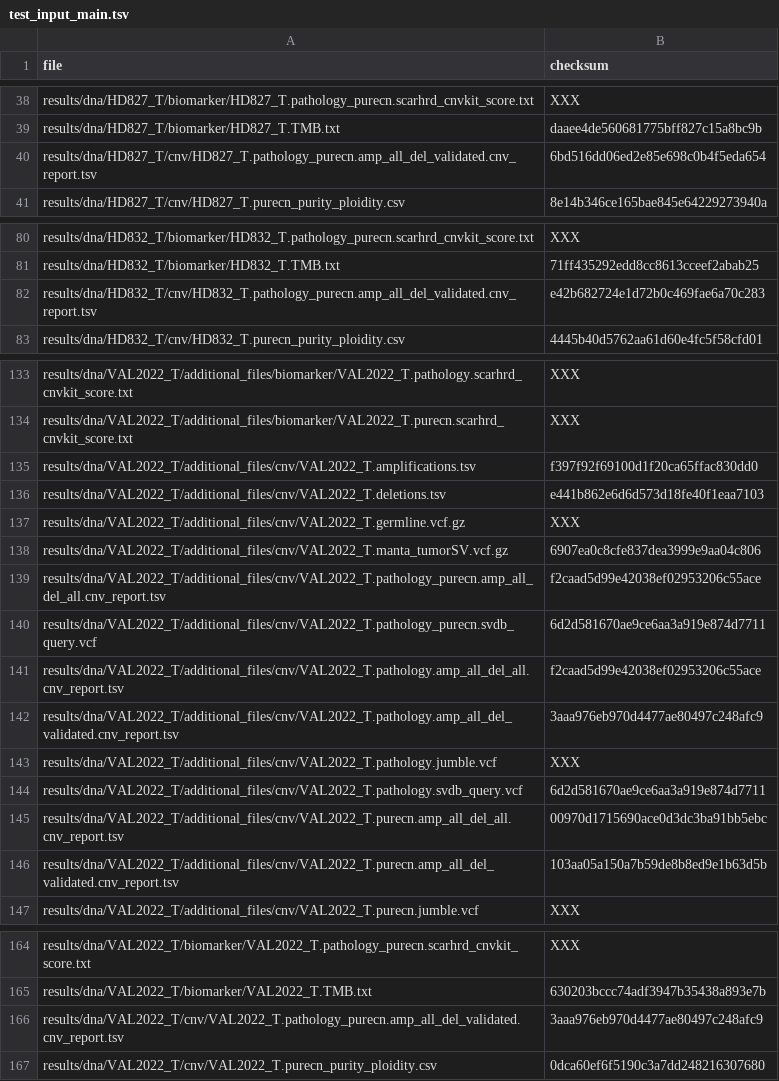
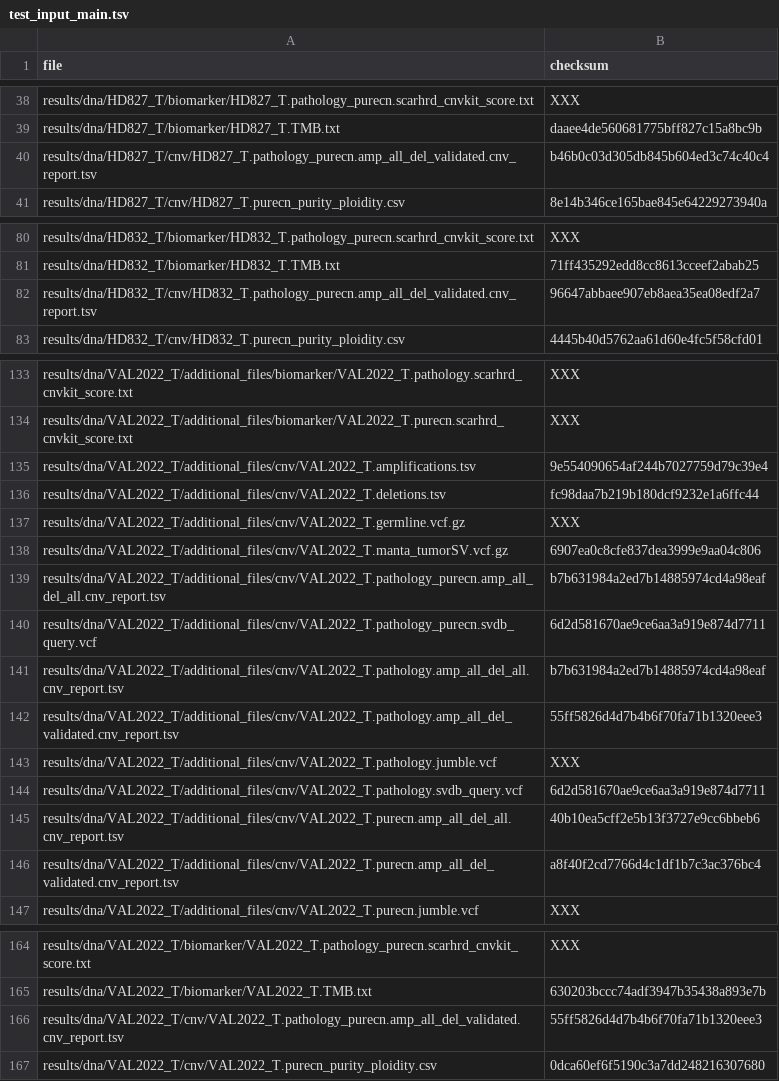
Before and after one commit to genomic-medicine-sweden/Twist_Solid, a TSV file: .tests/jenkins/test_input_main.tsv, drawn as a sheet; only a part is shown, gaps mark what is left out; the diff covers the shown part only.

```diff
--- a/.tests/jenkins/test_input_main.tsv
+++ b/.tests/jenkins/test_input_main.tsv
@@ -39,3 +39,3 @@ results/dna/HD827_T/biomarker/HD827_T.pathology_purecn.scarhrd_cnvkit_score.txt
 results/dna/HD827_T/biomarker/HD827_T.TMB.txt	daaee4de560681775bff827c15a8bc9b
-results/dna/HD827_T/cnv/HD827_T.pathology_purecn.amp_all_del_validated.cnv_report.tsv	6bd516dd06ed2e85e698c0b4f5eda654
+results/dna/HD827_T/cnv/HD827_T.pathology_purecn.amp_all_del_validated.cnv_report.tsv	b46b0c03d305db845b604ed3c74c40c4
 results/dna/HD827_T/cnv/HD827_T.purecn_purity_ploidity.csv	8e14b346ce165bae845e64229273940a
@@ -81,3 +81,3 @@ results/dna/HD832_T/biomarker/HD832_T.pathology_purecn.scarhrd_cnvkit_score.txt
 results/dna/HD832_T/biomarker/HD832_T.TMB.txt	71ff435292edd8cc8613cceef2abab25
-results/dna/HD832_T/cnv/HD832_T.pathology_purecn.amp_all_del_validated.cnv_report.tsv	e42b682724e1d72b0c469fae6a70c283
+results/dna/HD832_T/cnv/HD832_T.pathology_purecn.amp_all_del_validated.cnv_report.tsv	96647abbaee907eb8aea35ea08edf2a7
 results/dna/HD832_T/cnv/HD832_T.purecn_purity_ploidity.csv	4445b40d5762aa61d60e4fc5f58cfd01
@@ -134,14 +134,14 @@ results/dna/VAL2022_T/additional_files/biomarker/VAL2022_T.pathology.scarhrd_cnv
 results/dna/VAL2022_T/additional_files/biomarker/VAL2022_T.purecn.scarhrd_cnvkit_score.txt	XXX
-results/dna/VAL2022_T/additional_files/cnv/VAL2022_T.amplifications.tsv	f397f92f69100d1f20ca65ffac830dd0
-results/dna/VAL2022_T/additional_files/cnv/VAL2022_T.deletions.tsv	e441b862e6d6d573d18fe40f1eaa7103
+results/dna/VAL2022_T/additional_files/cnv/VAL2022_T.amplifications.tsv	9e554090654af244b7027759d79c39e4
+results/dna/VAL2022_T/additional_files/cnv/VAL2022_T.deletions.tsv	fc98daa7b219b180dcf9232e1a6ffc44
 results/dna/VAL2022_T/additional_files/cnv/VAL2022_T.germline.vcf.gz	XXX
 results/dna/VAL2022_T/additional_files/cnv/VAL2022_T.manta_tumorSV.vcf.gz	6907ea0c8cfe837dea3999e9aa04c806
-results/dna/VAL2022_T/additional_files/cnv/VAL2022_T.pathology_purecn.amp_all_del_all.cnv_report.tsv	f2caad5d99e42038ef02953206c55ace
+results/dna/VAL2022_T/additional_files/cnv/VAL2022_T.pathology_purecn.amp_all_del_all.cnv_report.tsv	b7b631984a2ed7b14885974cd4a98eaf
 results/dna/VAL2022_T/additional_files/cnv/VAL2022_T.pathology_purecn.svdb_query.vcf	6d2d581670ae9ce6aa3a919e874d7711
-results/dna/VAL2022_T/additional_files/cnv/VAL2022_T.pathology.amp_all_del_all.cnv_report.tsv	f2caad5d99e42038ef02953206c55ace
-results/dna/VAL2022_T/additional_files/cnv/VAL2022_T.pathology.amp_all_del_validated.cnv_report.tsv	3aaa976eb970d4477ae80497c248afc9
+results/dna/VAL2022_T/additional_files/cnv/VAL2022_T.pathology.amp_all_del_all.cnv_report.tsv	b7b631984a2ed7b14885974cd4a98eaf
+results/dna/VAL2022_T/additional_files/cnv/VAL2022_T.pathology.amp_all_del_validated.cnv_report.tsv	55ff5826d4d7b4b6f70fa71b1320eee3
 results/dna/VAL2022_T/additional_files/cnv/VAL2022_T.pathology.jumble.vcf	XXX
 results/dna/VAL2022_T/additional_files/cnv/VAL2022_T.pathology.svdb_query.vcf	6d2d581670ae9ce6aa3a919e874d7711
-results/dna/VAL2022_T/additional_files/cnv/VAL2022_T.purecn.amp_all_del_all.cnv_report.tsv	00970d1715690ace0d3dc3ba91bb5ebc
-results/dna/VAL2022_T/additional_files/cnv/VAL2022_T.purecn.amp_all_del_validated.cnv_report.tsv	103aa05a150a7b59de8b8ed9e1b63d5b
+results/dna/VAL2022_T/additional_files/cnv/VAL2022_T.purecn.amp_all_del_all.cnv_report.tsv	40b10ea5cff2e5b13f3727e9cc6bbeb6
+results/dna/VAL2022_T/additional_files/cnv/VAL2022_T.purecn.amp_all_del_validated.cnv_report.tsv	a8f40f2cd7766d4c1df1b7c3ac376bc4
 results/dna/VAL2022_T/additional_files/cnv/VAL2022_T.purecn.jumble.vcf	XXX
@@ -165,3 +165,3 @@ results/dna/VAL2022_T/biomarker/VAL2022_T.pathology_purecn.scarhrd_cnvkit_score.
 results/dna/VAL2022_T/biomarker/VAL2022_T.TMB.txt	630203bccc74adf3947b35438a893e7b
-results/dna/VAL2022_T/cnv/VAL2022_T.pathology_purecn.amp_all_del_validated.cnv_report.tsv	3aaa976eb970d4477ae80497c248afc9
+results/dna/VAL2022_T/cnv/VAL2022_T.pathology_purecn.amp_all_del_validated.cnv_report.tsv	55ff5826d4d7b4b6f70fa71b1320eee3
 results/dna/VAL2022_T/cnv/VAL2022_T.purecn_purity_ploidity.csv	0dca60ef6f5190c3a7dd248216307680
```
Also changed, not shown: 20 edited cells elsewhere in this file.
